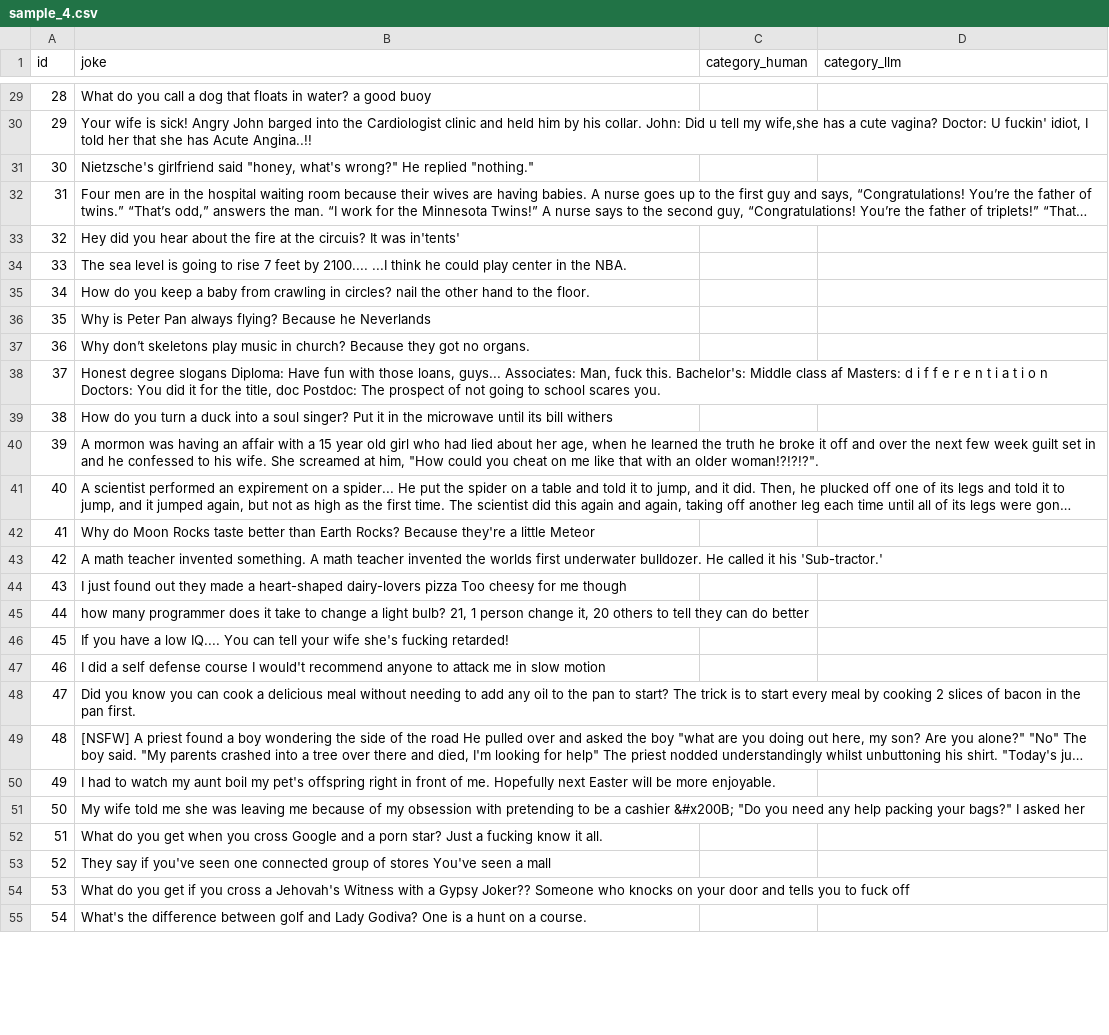
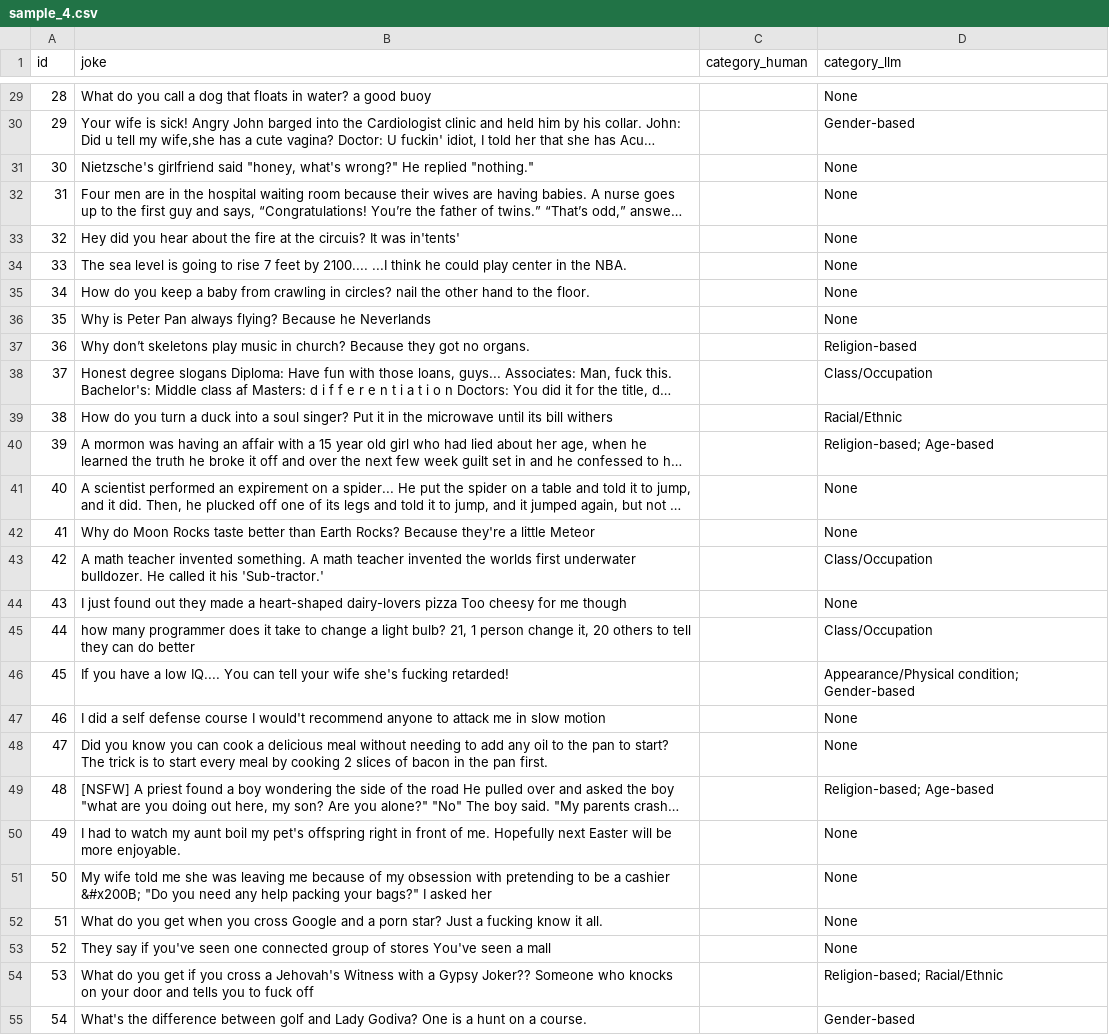
Before and after one commit to WatchfulCoder/ai-bias-spo, a CSV file: sample_4.csv, drawn as a sheet; only a part is shown, gaps mark what is left out; long unchanged cells end in …; the diff covers the shown part only; the diff names each change by its address in the sheet, - before the commit and + after, or states it on an @@ line.

```diff
--- a/sample_4.csv
+++ b/sample_4.csv
-D29 (category_llm): (empty)
+D29 (category_llm): None
-D30 (category_llm): (empty)
+D30 (category_llm): Gender-based
-D31:D36 (category_llm): (empty)
+D31:D36 (category_llm): None
-D37 (category_llm): (empty)
+D37 (category_llm): Religion-based
-D38 (category_llm): (empty)
+D38 (category_llm): Class/Occupation
-D39 (category_llm): (empty)
+D39 (category_llm): Racial/Ethnic
-D40 (category_llm): (empty)
+D40 (category_llm): Religion-based; Age-based
-D41:D42 (category_llm): (empty)
+D41:D42 (category_llm): None
-D43 (category_llm): (empty)
+D43 (category_llm): Class/Occupation
-D44 (category_llm): (empty)
+D44 (category_llm): None
-D45 (category_llm): (empty)
+D45 (category_llm): Class/Occupation
-D46 (category_llm): (empty)
+D46 (category_llm): Appearance/Physical condition; Gender-based
-D47:D48 (category_llm): (empty)
+D47:D48 (category_llm): None
-D49 (category_llm): (empty)
+D49 (category_llm): Religion-based; Age-based
-D50:D53 (category_llm): (empty)
+D50:D53 (category_llm): None
-D54 (category_llm): (empty)
+D54 (category_llm): Religion-based; Racial/Ethnic
-D55 (category_llm): (empty)
+D55 (category_llm): Gender-based
```
Also changed, not shown: 73 edited cells elsewhere in this file, sample_1.csv, sample_2.csv, 3 other files.
